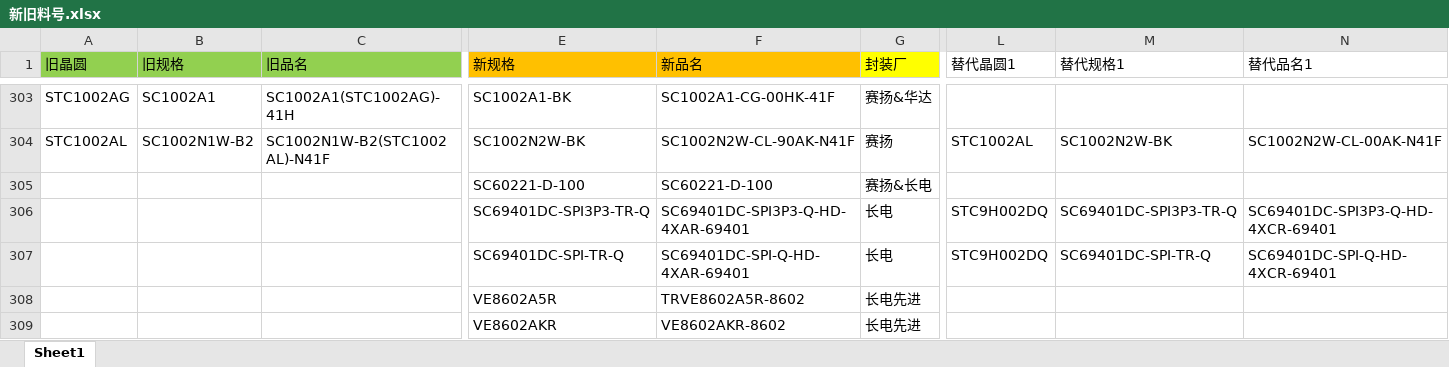
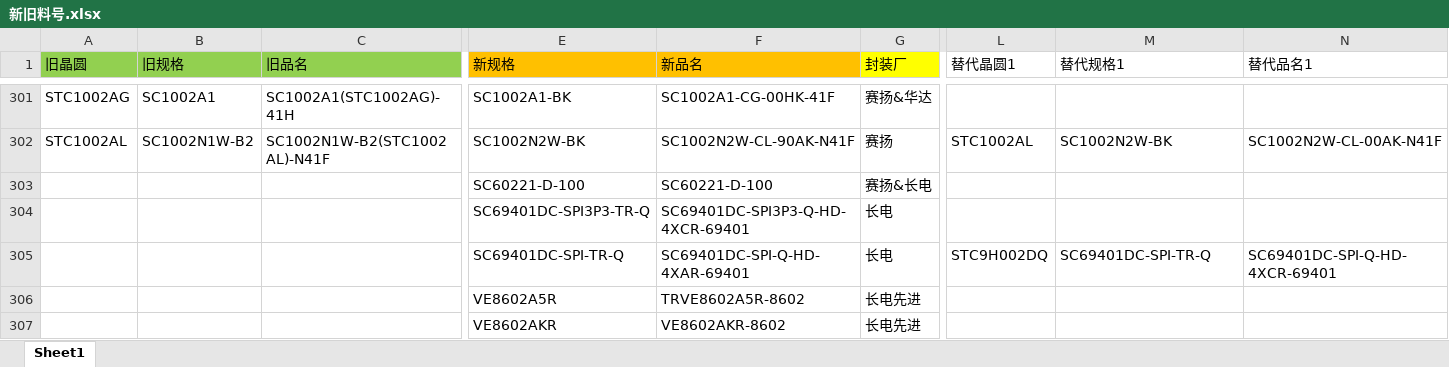
Before and after one commit to TTTriste06/Auto-Replace, an Excel workbook: 新旧料号.xlsx, sheet Sheet1, drawn as a sheet; only a part is shown, gaps mark what is left out; values as stored, in another font and other column widths than the file's, no borders; conditional formats not drawn; addresses are those after the commit; the diff covers the shown part only; the diff names each change by its address in the sheet, - before the commit and + after, or states it on an @@ line.

Commit message:
upload 新旧料号.xlsx

```diff
--- a/新旧料号.xlsx (sheet Sheet1)
+++ b/新旧料号.xlsx (sheet Sheet1)
-F304 (新品名): SC69401DC-SPI3P3-Q-HD-4XAR-69401
+F304 (新品名): SC69401DC-SPI3P3-Q-HD-4XCR-69401
-L304 (替代晶圆1): STC9H002DQ
+L304 (替代晶圆1): (empty)
-M304 (替代规格1): SC69401DC-SPI3P3-TR-Q
+M304 (替代规格1): (empty)
-N304 (替代品名1): SC69401DC-SPI3P3-Q-HD-4XCR-69401
+N304 (替代品名1): (empty)
```
Also changed, not shown: 3 removed rows and 19 edited cells elsewhere in this sheet.
